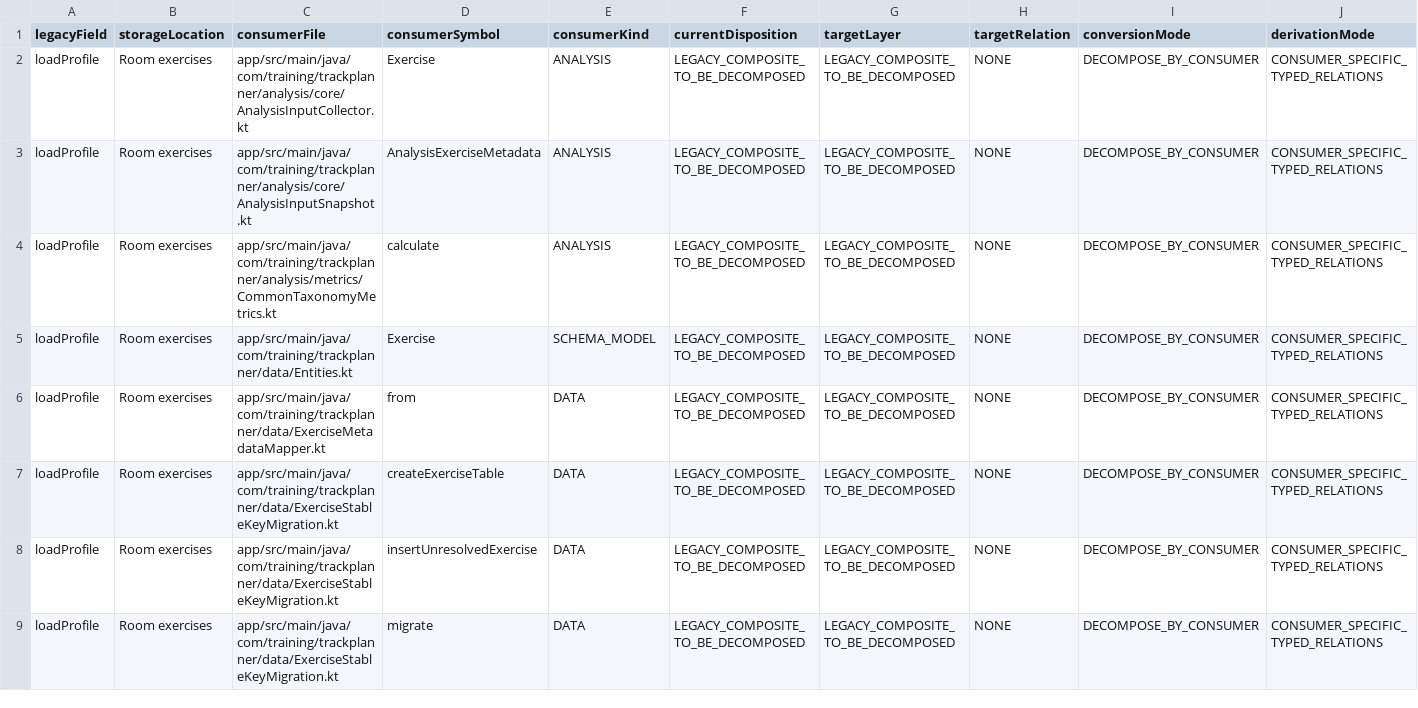
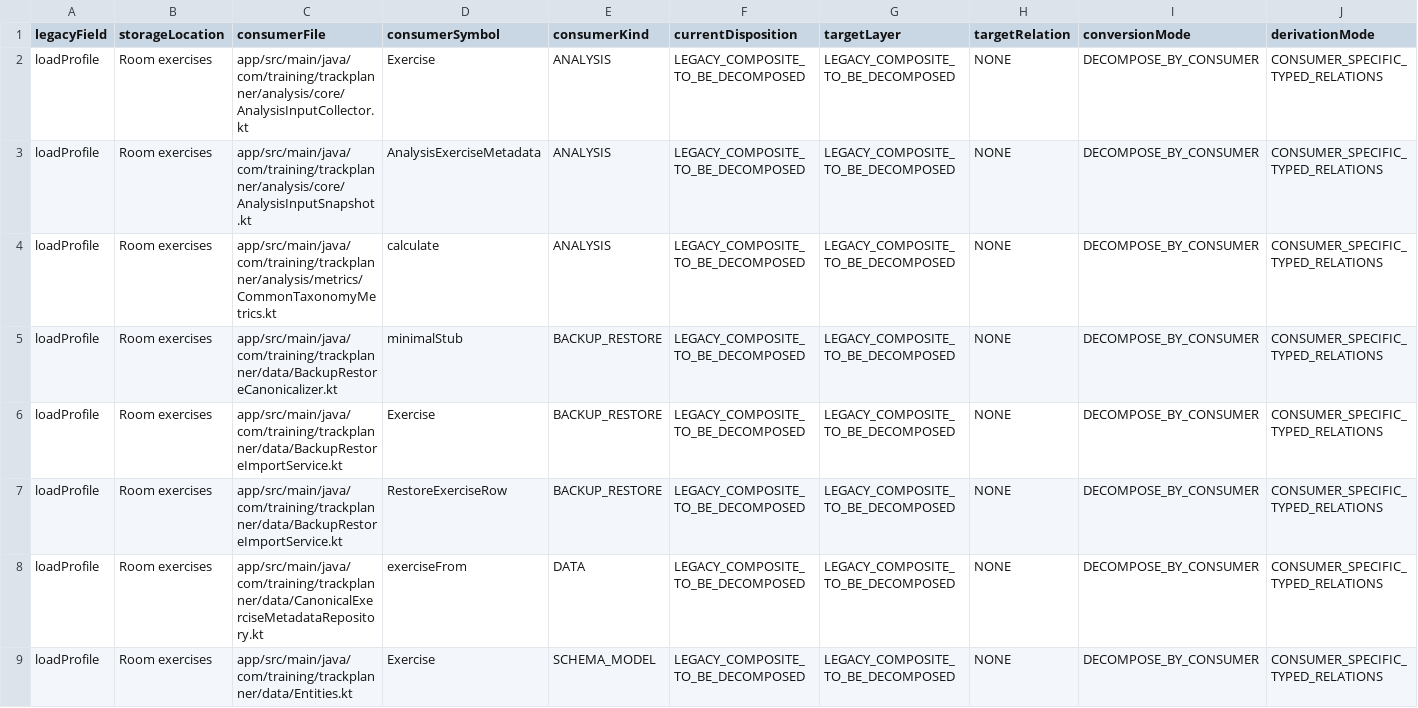
Before and after one commit to Mascollel-Ko/WhatYouGottaDo, a CSV file: docs/audits/load_profile_consumer_inventory.csv, drawn as a sheet; only a part is shown; the shorter side is filled out with more unchanged rows; rows hold the shown columns only; the diff covers the shown part only; the diff names each change by its address in the sheet, - before the commit and + after, or states it on an @@ line.

```diff
--- a/docs/audits/load_profile_consumer_inventory.csv
+++ b/docs/audits/load_profile_consumer_inventory.csv
+row 5: loadProfile | Room exercises | app/src/main/java/com/training/trackplanner/data/BackupRestoreCanonicalizer.kt | minimalStub | BACKUP_RESTORE | LEGACY_COMPOSITE_TO_BE_DECOMPOSED | LEGACY_COMPOSITE_TO_BE_DECOMPOSED | NONE | DECOMPOSE_BY_CONSUMER | CONSUMER_SPECIFIC_TYPED_RELATIONS
+row 6: loadProfile | Room exercises | app/src/main/java/com/training/trackplanner/data/BackupRestoreImportService.kt | Exercise | BACKUP_RESTORE | LEGACY_COMPOSITE_TO_BE_DECOMPOSED | LEGACY_COMPOSITE_TO_BE_DECOMPOSED | NONE | DECOMPOSE_BY_CONSUMER | CONSUMER_SPECIFIC_TYPED_RELATIONS
+row 7: loadProfile | Room exercises | app/src/main/java/com/training/trackplanner/data/BackupRestoreImportService.kt | RestoreExerciseRow | BACKUP_RESTORE | LEGACY_COMPOSITE_TO_BE_DECOMPOSED | LEGACY_COMPOSITE_TO_BE_DECOMPOSED | NONE | DECOMPOSE_BY_CONSUMER | CONSUMER_SPECIFIC_TYPED_RELATIONS
+row 8: loadProfile | Room exercises | app/src/main/java/com/training/trackplanner/data/CanonicalExerciseMetadataRepository.kt | exerciseFrom | DATA | LEGACY_COMPOSITE_TO_BE_DECOMPOSED | LEGACY_COMPOSITE_TO_BE_DECOMPOSED | NONE | DECOMPOSE_BY_CONSUMER | CONSUMER_SPECIFIC_TYPED_RELATIONS
```
Also changed, not shown: 5 added rows and 1 edited cell elsewhere in this file, docs/audits/family_id_consumer_inventory.csv, docs/audits/metadata_legacy_compatibility_consumers.csv, 36 other files.
